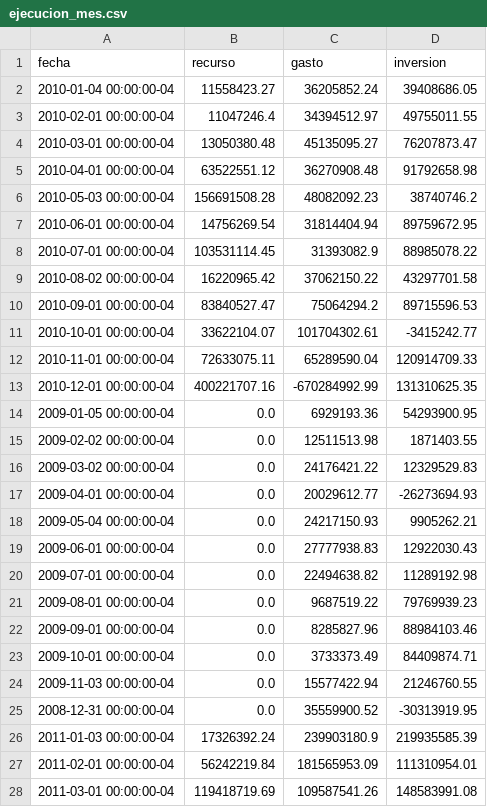
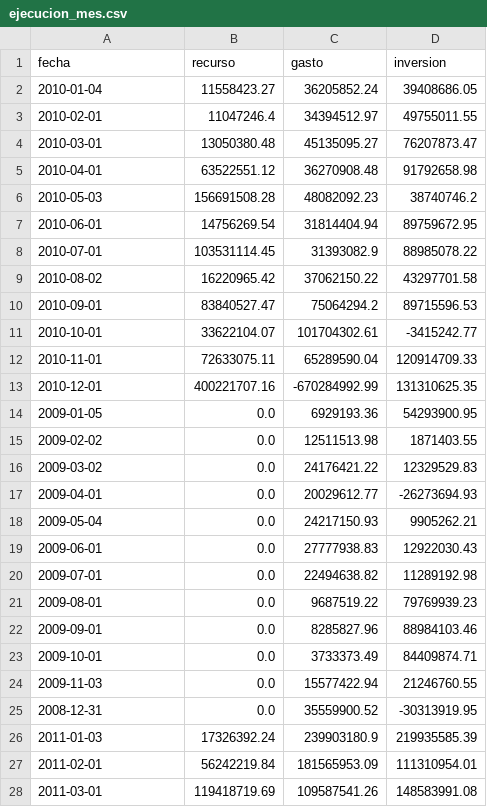
Before and after one commit to rudyluis/gastoSeguro, a CSV file: df/ejecucion_mes.csv, drawn as a sheet; only a part is shown; the diff covers the shown part only.

Commit message:
33

```diff
--- a/df/ejecucion_mes.csv
+++ b/df/ejecucion_mes.csv
@@ -1,28 +1,28 @@
 fecha,recurso,gasto,inversion
-2010-01-04 00:00:00-04,11558423.27,36205852.24,39408686.05
-2010-02-01 00:00:00-04,11047246.4,34394512.97,49755011.55
-2010-03-01 00:00:00-04,13050380.48,45135095.27,76207873.47
-2010-04-01 00:00:00-04,63522551.12,36270908.48,91792658.98
-2010-05-03 00:00:00-04,156691508.28,48082092.23,38740746.2
-2010-06-01 00:00:00-04,14756269.54,31814404.94,89759672.95
-2010-07-01 00:00:00-04,103531114.45,31393082.9,88985078.22
-2010-08-02 00:00:00-04,16220965.42,37062150.22,43297701.58
-2010-09-01 00:00:00-04,83840527.47,75064294.2,89715596.53
-2010-10-01 00:00:00-04,33622104.07,101704302.61,-3415242.77
-2010-11-01 00:00:00-04,72633075.11,65289590.04,120914709.33
-2010-12-01 00:00:00-04,400221707.16,-670284992.99,131310625.35
-2009-01-05 00:00:00-04,0.0,6929193.36,54293900.95
-2009-02-02 00:00:00-04,0.0,12511513.98,1871403.55
-2009-03-02 00:00:00-04,0.0,24176421.22,12329529.83
-2009-04-01 00:00:00-04,0.0,20029612.77,-26273694.93
-2009-05-04 00:00:00-04,0.0,24217150.93,9905262.21
-2009-06-01 00:00:00-04,0.0,27777938.83,12922030.43
-2009-07-01 00:00:00-04,0.0,22494638.82,11289192.98
-2009-08-01 00:00:00-04,0.0,9687519.22,79769939.23
-2009-09-01 00:00:00-04,0.0,8285827.96,88984103.46
-2009-10-01 00:00:00-04,0.0,3733373.49,84409874.71
-2009-11-03 00:00:00-04,0.0,15577422.94,21246760.55
-2008-12-31 00:00:00-04,0.0,35559900.52,-30313919.95
-2011-01-03 00:00:00-04,17326392.24,239903180.9,219935585.39
-2011-02-01 00:00:00-04,56242219.84,181565953.09,111310954.01
-2011-03-01 00:00:00-04,119418719.69,109587541.26,148583991.08
+2010-01-04,11558423.27,36205852.24,39408686.05
+2010-02-01,11047246.4,34394512.97,49755011.55
+2010-03-01,13050380.48,45135095.27,76207873.47
+2010-04-01,63522551.12,36270908.48,91792658.98
+2010-05-03,156691508.28,48082092.23,38740746.2
+2010-06-01,14756269.54,31814404.94,89759672.95
+2010-07-01,103531114.45,31393082.9,88985078.22
+2010-08-02,16220965.42,37062150.22,43297701.58
+2010-09-01,83840527.47,75064294.2,89715596.53
+2010-10-01,33622104.07,101704302.61,-3415242.77
+2010-11-01,72633075.11,65289590.04,120914709.33
+2010-12-01,400221707.16,-670284992.99,131310625.35
+2009-01-05,0.0,6929193.36,54293900.95
+2009-02-02,0.0,12511513.98,1871403.55
+2009-03-02,0.0,24176421.22,12329529.83
+2009-04-01,0.0,20029612.77,-26273694.93
+2009-05-04,0.0,24217150.93,9905262.21
+2009-06-01,0.0,27777938.83,12922030.43
+2009-07-01,0.0,22494638.82,11289192.98
+2009-08-01,0.0,9687519.22,79769939.23
+2009-09-01,0.0,8285827.96,88984103.46
+2009-10-01,0.0,3733373.49,84409874.71
+2009-11-03,0.0,15577422.94,21246760.55
+2008-12-31,0.0,35559900.52,-30313919.95
+2011-01-03,17326392.24,239903180.9,219935585.39
+2011-02-01,56242219.84,181565953.09,111310954.01
+2011-03-01,119418719.69,109587541.26,148583991.08
```
Also changed, not shown: 162 edited cells elsewhere in this file.
